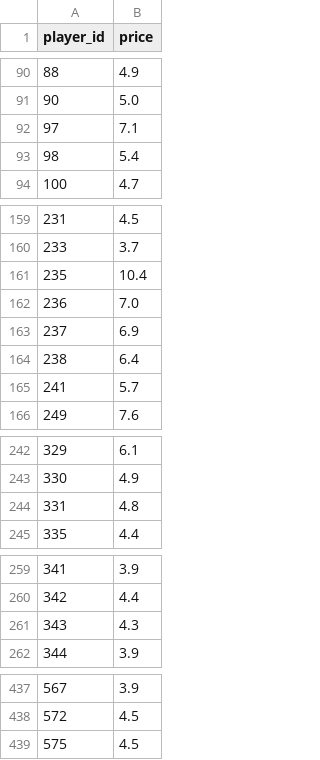
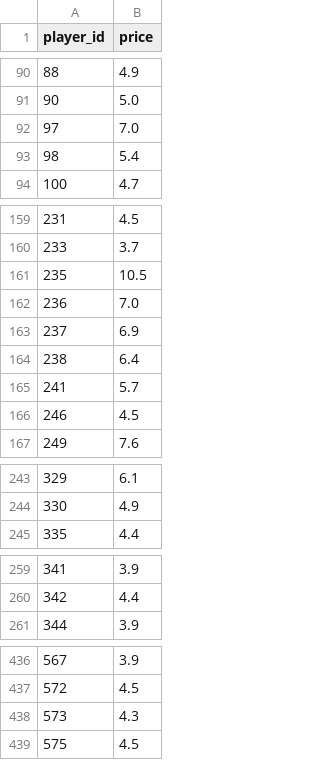
Before and after one commit to dauadaishaya9-lab/Fpl-price-predictor-, a CSV file: data/last_prices.csv, drawn as a sheet; only a part is shown, gaps mark what is left out; the diff covers the shown part only.

```diff
--- a/data/last_prices.csv
+++ b/data/last_prices.csv
@@ -91,3 +91,3 @@ player_id,price
 90,5.0
-97,7.1
+97,7.0
 98,5.4
@@ -160,3 +160,3 @@ player_id,price
 233,3.7
-235,10.4
+235,10.5
 236,7.0
@@ -165,2 +165,3 @@ player_id,price
 241,5.7
+246,4.5
 249,7.6
@@ -243,3 +244,2 @@ player_id,price
 330,4.9
-331,4.8
 335,4.4
@@ -260,3 +260,2 @@ player_id,price
 342,4.4
-343,4.3
 344,3.9
@@ -438,2 +437,3 @@ player_id,price
 572,4.5
+573,4.3
 575,4.5
```
Also changed, not shown: 5 edited cells elsewhere in this file, data/evaluation.csv, data/history.csv, 4 other files.
